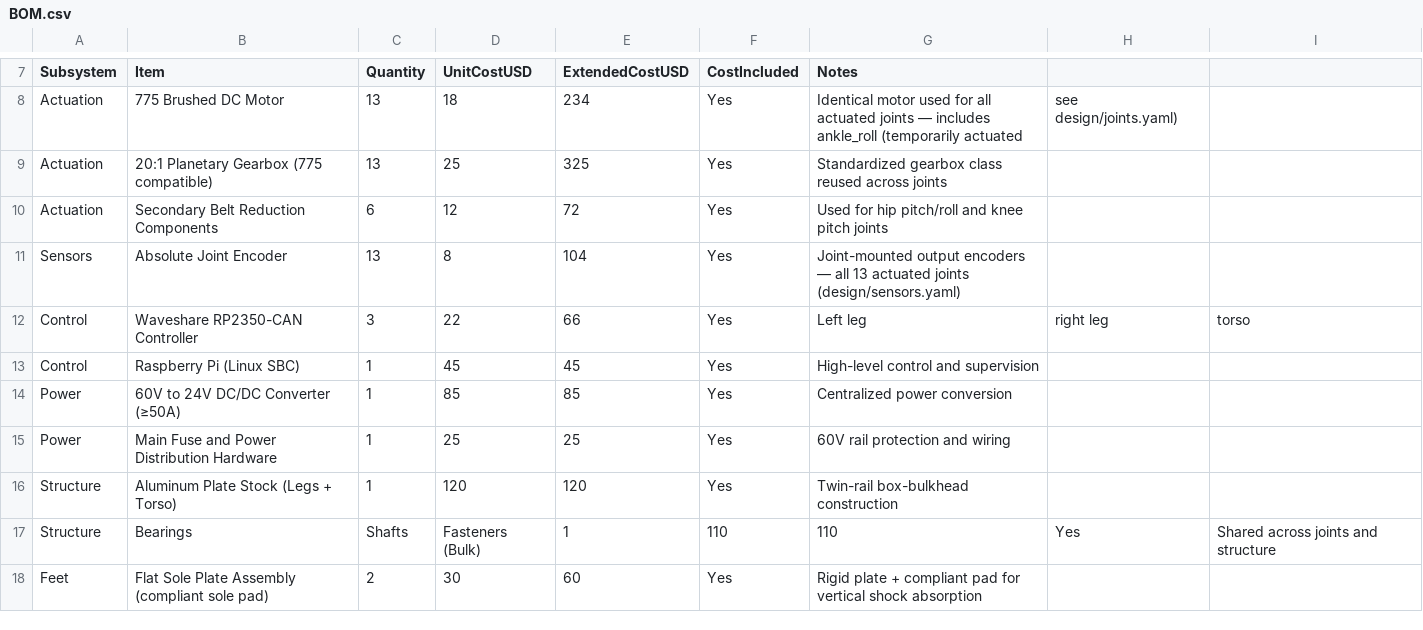
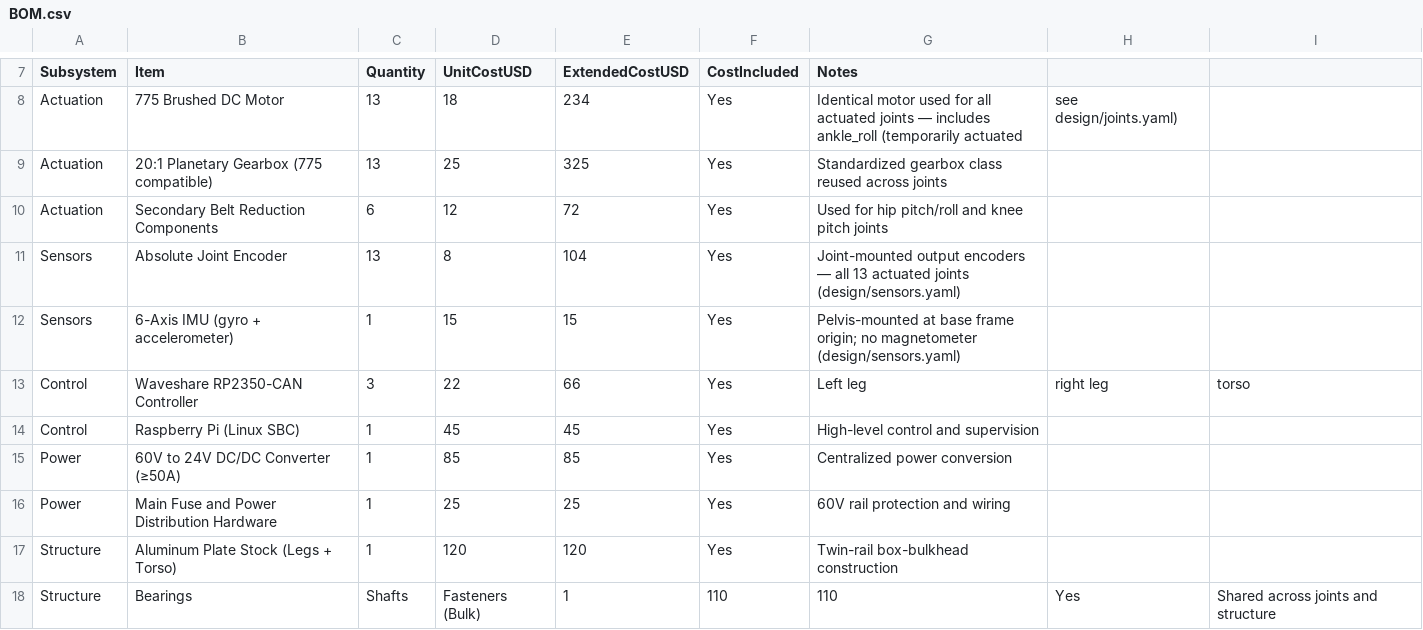
Before and after one commit to jacob-rn-wallace/megadroid, a CSV file: BOM.csv, drawn as a sheet; only a part is shown, gaps mark what is left out; the shorter side is filled out with more unchanged rows; the diff names each change by its address in the sheet, - before the commit and + after, or states it on an @@ line.

```diff
--- a/BOM.csv
+++ b/BOM.csv
+row 12: Sensors | 6-Axis IMU (gyro + accelerometer) | 1 | 15 | 15 | Yes | Pelvis-mounted at base frame origin; no magnetometer (design/sensors.yaml)
```
Also changed, not shown: 2 other files.
